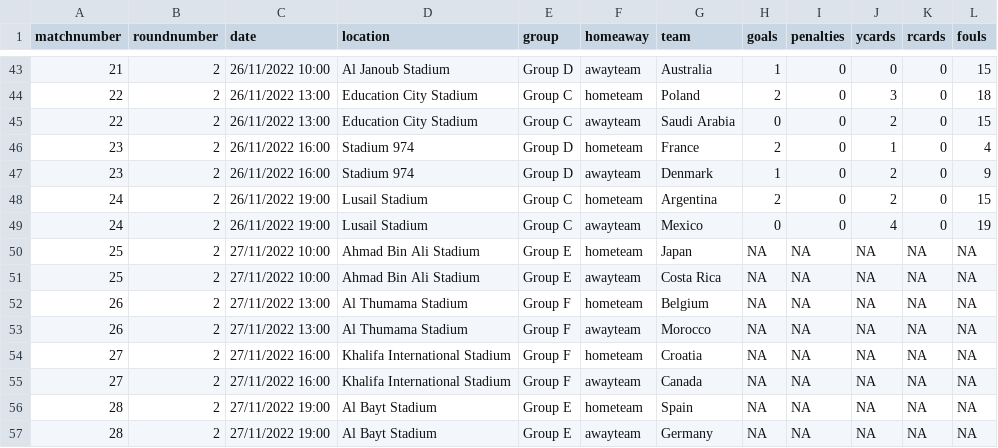
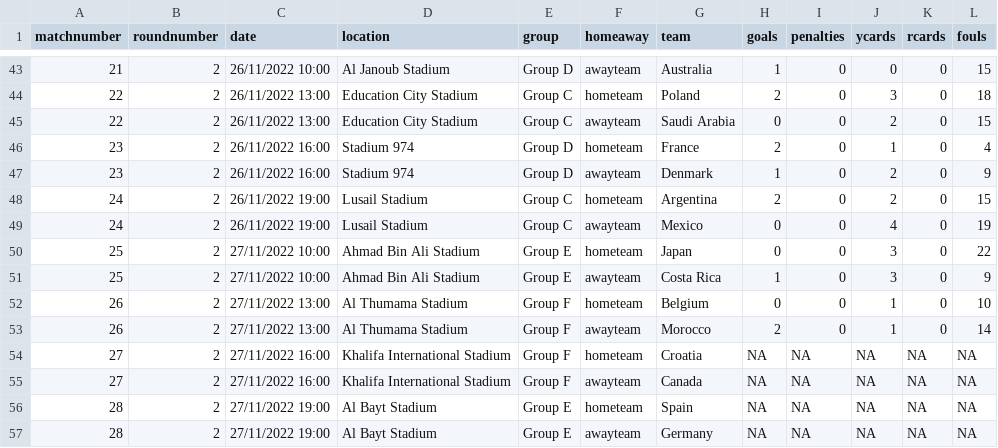
Before and after one commit to lee269/WC2022, a CSV file: data/matchdata.csv, drawn as a sheet; only a part is shown, gaps mark what is left out.

Commit message:
update BEL v MOR

```diff
--- a/data/matchdata.csv
+++ b/data/matchdata.csv
@@ -49,6 +49,6 @@ matchnumber,roundnumber,date,location,group,homeaway,team,goals,penalties,ycards
 24,2,26/11/2022 19:00,Lusail Stadium,Group C,awayteam,Mexico,0,0,4,0,19
-25,2,27/11/2022 10:00,Ahmad Bin Ali Stadium,Group E,hometeam,Japan,NA,NA,NA,NA,NA
-25,2,27/11/2022 10:00,Ahmad Bin Ali Stadium,Group E,awayteam,Costa Rica,NA,NA,NA,NA,NA
-26,2,27/11/2022 13:00,Al Thumama Stadium,Group F,hometeam,Belgium,NA,NA,NA,NA,NA
-26,2,27/11/2022 13:00,Al Thumama Stadium,Group F,awayteam,Morocco,NA,NA,NA,NA,NA
+25,2,27/11/2022 10:00,Ahmad Bin Ali Stadium,Group E,hometeam,Japan,0,0,3,0,22
+25,2,27/11/2022 10:00,Ahmad Bin Ali Stadium,Group E,awayteam,Costa Rica,1,0,3,0,9
+26,2,27/11/2022 13:00,Al Thumama Stadium,Group F,hometeam,Belgium,0,0,1,0,10
+26,2,27/11/2022 13:00,Al Thumama Stadium,Group F,awayteam,Morocco,2,0,1,0,14
 27,2,27/11/2022 16:00,Khalifa International Stadium,Group F,hometeam,Croatia,NA,NA,NA,NA,NA
```
